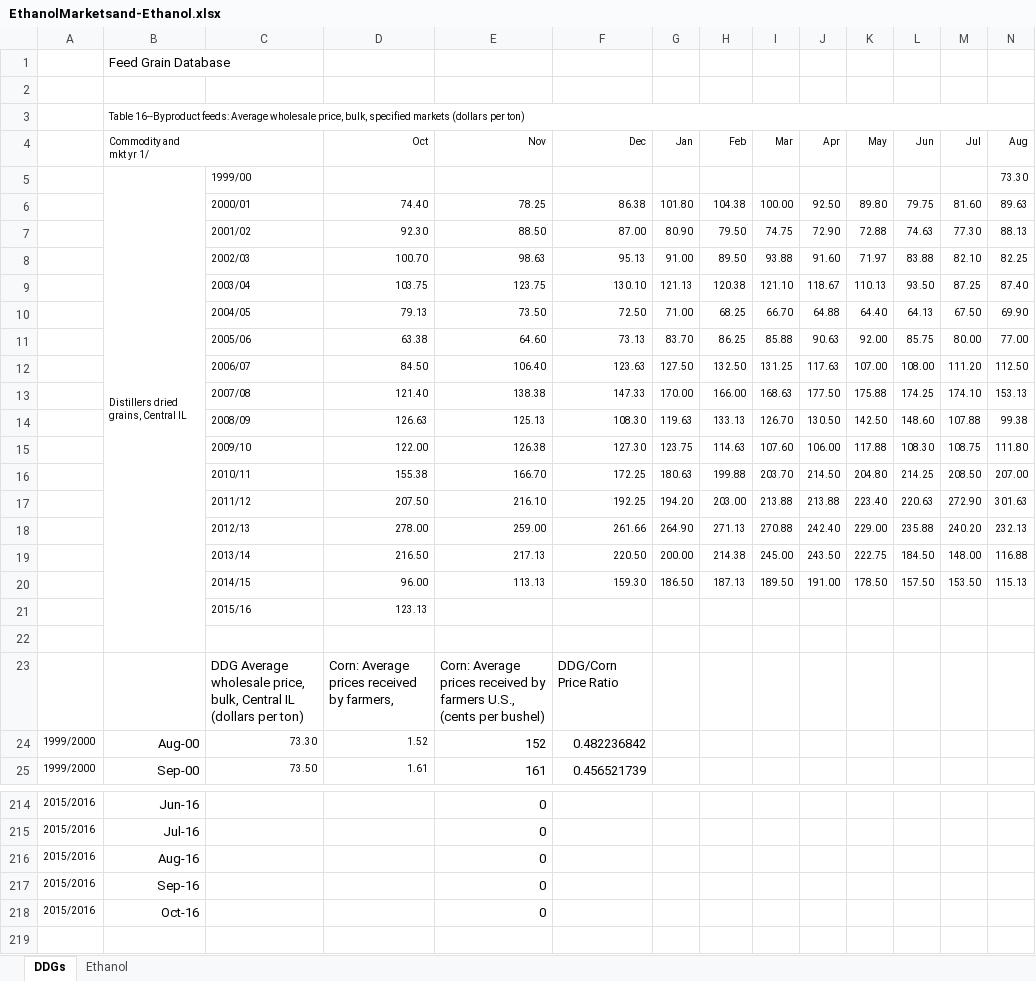
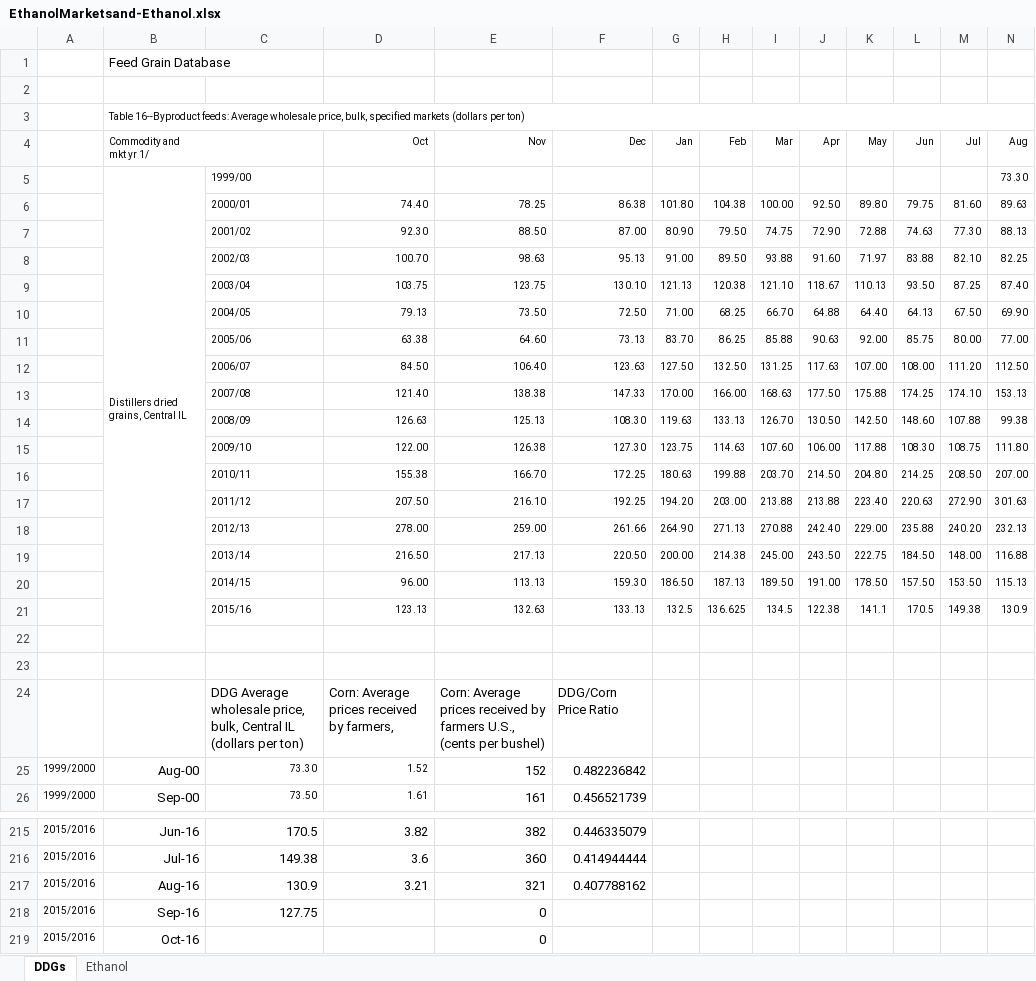
Before and after one commit to mindymallory/PriceAnalysis, an Excel workbook: Excel-files/EthanolMarketsand-Ethanol.xlsx, sheet DDGs, drawn as a sheet; only a part is shown, gaps mark what is left out; values as stored, in another font and other column widths than the file's, no borders; charts and pictures not drawn; removed rows and columns are numbered as before the commit, all else as after; rows hold the shown columns only; the diff covers the shown part only; the diff names each change by its address in the sheet, - before the commit and + after, or states it on an @@ line.

```diff
--- a/Excel-files/EthanolMarketsand-Ethanol.xlsx (sheet DDGs)
+++ b/Excel-files/EthanolMarketsand-Ethanol.xlsx (sheet DDGs)
-B5:B22 merged
+B5:B22 merged
-row 21:  |  | 2015/16 | 123.13
+row 21:  |  | 2015/16 | 123.13 | 132.63 | 133.13 | 132.5 | 136.625 | 134.5 | 122.38 | 141.1 | 170.5 | 149.38 | 130.9
+row 22: (empty)
-C215: (empty)
+C215: 170.5
-D215: (empty)
+D215: 3.82
-E215: 0
+E215: 382
-F215: (empty)
+F215: 0.446335079
-C216: (empty)
+C216: 149.38
-D216: (empty)
+D216: 3.6
-E216: 0
+E216: 360
-F216: (empty)
+F216: 0.414944444
-C217: (empty)
+C217: 130.9
-D217: (empty)
+D217: 3.21
-E217: 0
+E217: 321
-F217: (empty)
+F217: 0.407788162
-C218: (empty)
+C218: 127.75
```
Also changed, not shown: 31 edited cells elsewhere in this sheet, sheet Ethanol, formulas that keep their value, charts or pictures, 15 other files.
